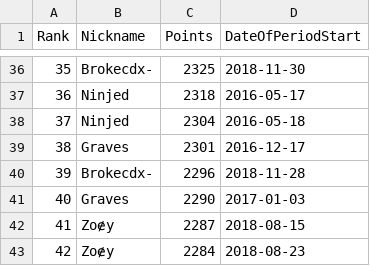
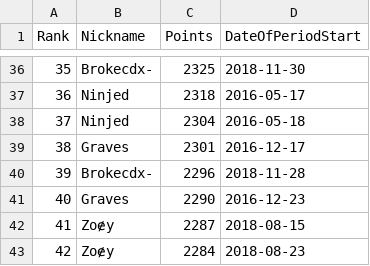
Before and after one commit to ExP98/Teeworlds-DDNet-Statistics, a CSV file: Max_points_per_period/output/multiple_results/max_per_month.csv, drawn as a sheet; only a part is shown, gaps mark what is left out; the diff covers the shown part only.

```diff
--- a/Max_points_per_period/output/multiple_results/max_per_month.csv
+++ b/Max_points_per_period/output/multiple_results/max_per_month.csv
@@ -40,3 +40,3 @@ Rank,Nickname,Points,DateOfPeriodStart
 39,Brokecdx-,2296,2018-11-28
-40,Graves,2290,2017-01-03
+40,Graves,2290,2016-12-23
 41,Zoɇy,2287,2018-08-15
```
Also changed, not shown: 25 added rows and 13 edited cells elsewhere in this file, Max_points_per_period/output/multiple_results/max_per_week.csv, Max_points_per_period/output/multiple_results/max_per_year.csv, 1 other file.
